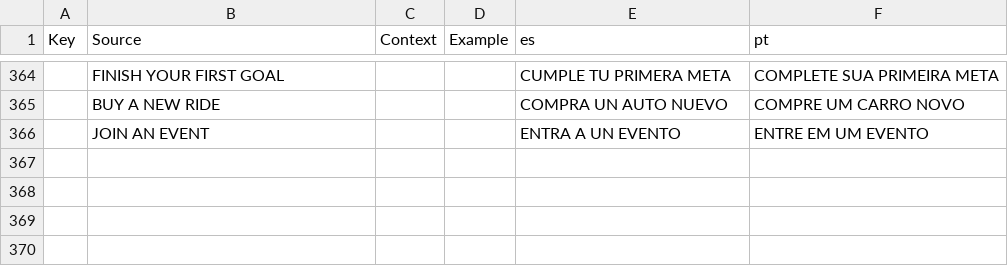
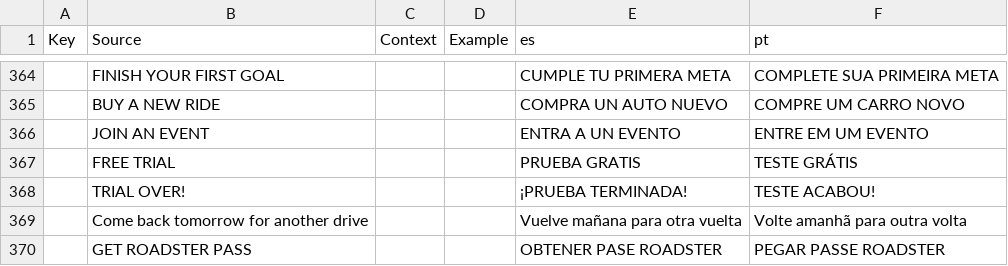
Before and after one commit to jonkermoo/run-over-your-friends, a CSV file: src/localization/GameText.csv, drawn as a sheet; only a part is shown, gaps mark what is left out.

```diff
--- a/src/localization/GameText.csv
+++ b/src/localization/GameText.csv
@@ -366 +366,5 @@ Key,Source,Context,Example,es,pt
 ,JOIN AN EVENT,,,ENTRA A UN EVENTO,ENTRE EM UM EVENTO
+,FREE TRIAL,,,PRUEBA GRATIS,TESTE GRÁTIS
+,TRIAL OVER!,,,¡PRUEBA TERMINADA!,TESTE ACABOU!
+,Come back tomorrow for another drive,,,Vuelve mañana para otra vuelta,Volte amanhã para outra volta
+,GET ROADSTER PASS,,,OBTENER PASE ROADSTER,PEGAR PASSE ROADSTER
```
Also changed, not shown: src/shared/Lines.csv, 19 other files.
